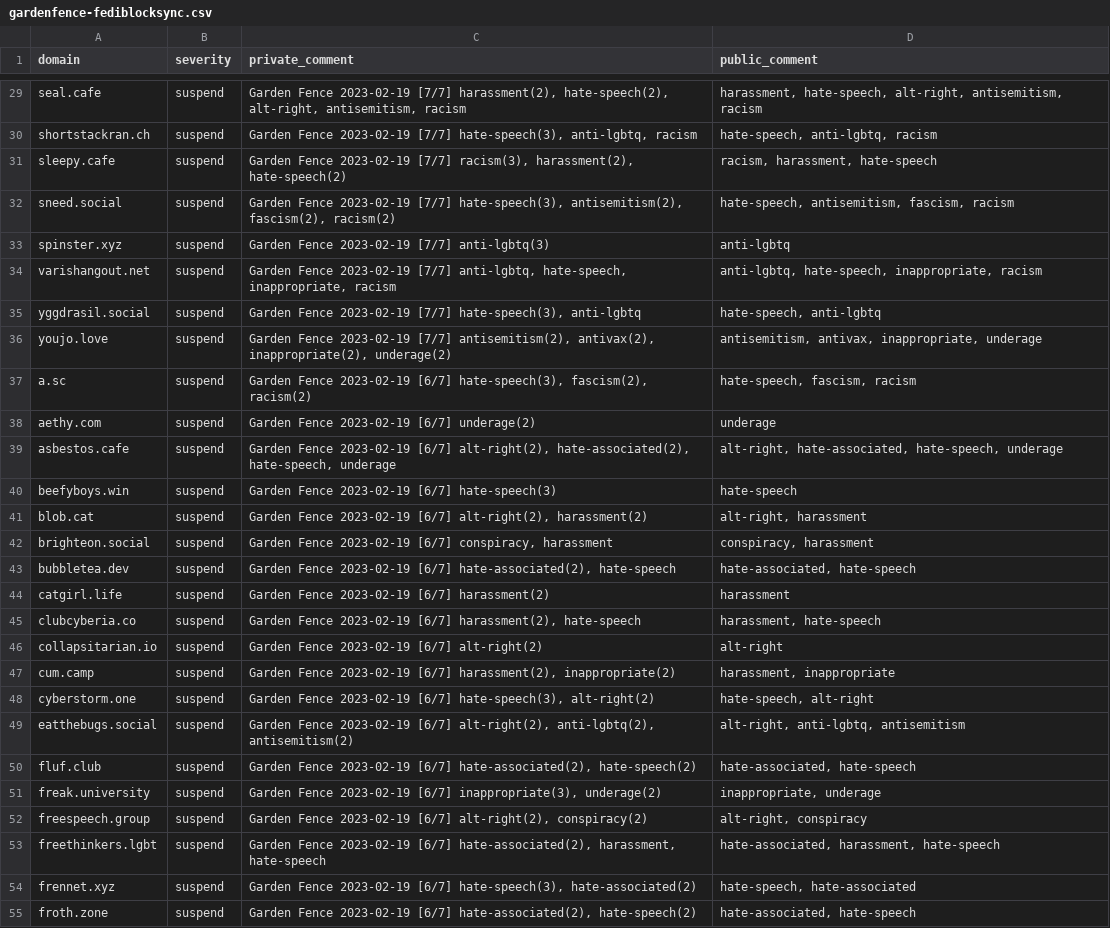
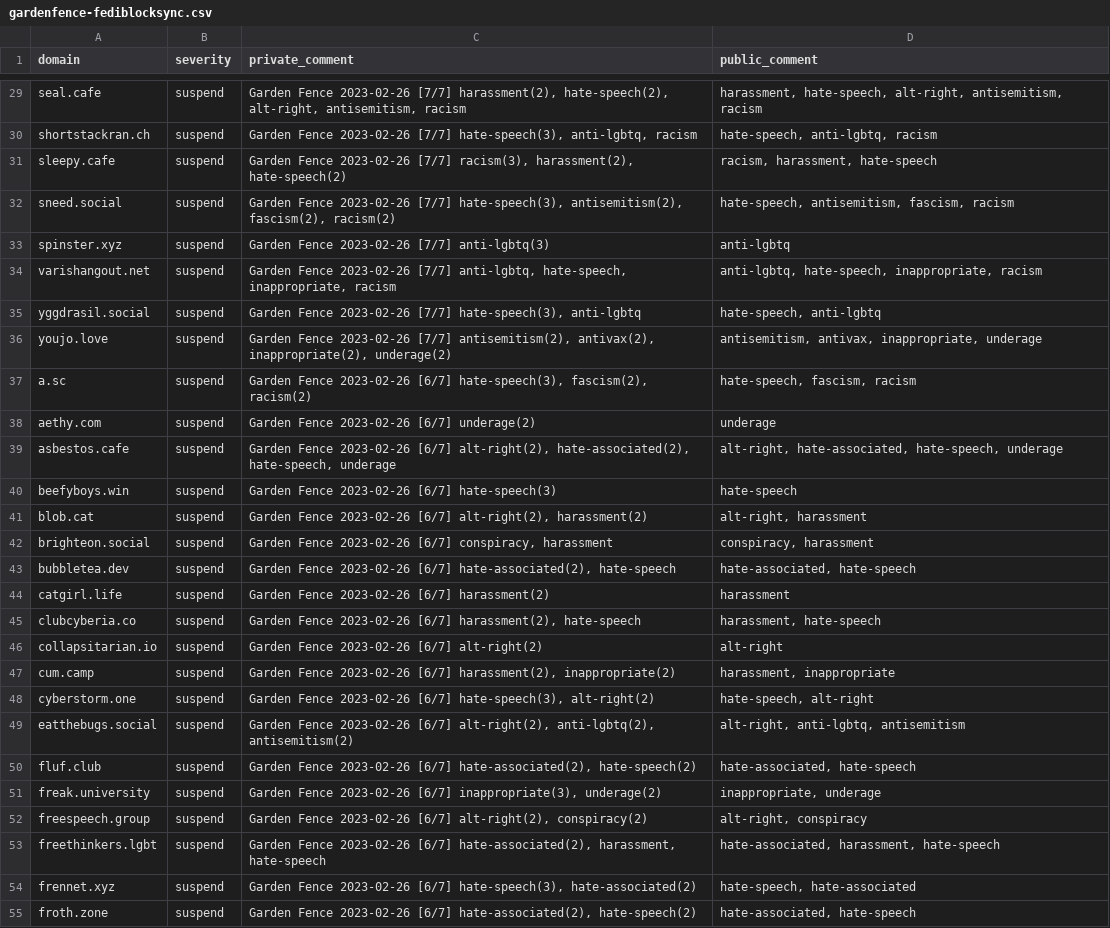
Before and after one commit to gardenfence/blocklist, a CSV file: gardenfence-fediblocksync.csv, drawn as a sheet; only a part is shown, gaps mark what is left out; the diff covers the shown part only; the diff names each change by its address in the sheet, - before the commit and + after, or states it on an @@ line.

```diff
--- a/gardenfence-fediblocksync.csv
+++ b/gardenfence-fediblocksync.csv
-C29 (private_comment): Garden Fence 2023-02-19 [7/7] harassment(2),…
+C29 (private_comment): Garden Fence 2023-02-26 [7/7] harassment(2),…
-C30 (private_comment): Garden Fence 2023-02-19 [7/7] hate-speech(3),…
+C30 (private_comment): Garden Fence 2023-02-26 [7/7] hate-speech(3),…
-C31 (private_comment): Garden Fence 2023-02-19 [7/7] racism(3),…
+C31 (private_comment): Garden Fence 2023-02-26 [7/7] racism(3),…
-C32 (private_comment): Garden Fence 2023-02-19 [7/7] hate-speech(3),…
+C32 (private_comment): Garden Fence 2023-02-26 [7/7] hate-speech(3),…
-C33 (private_comment): Garden Fence 2023-02-19 [7/7] anti-lgbtq(3)
+C33 (private_comment): Garden Fence 2023-02-26 [7/7] anti-lgbtq(3)
-C34 (private_comment): Garden Fence 2023-02-19 [7/7] anti-lgbtq,…
+C34 (private_comment): Garden Fence 2023-02-26 [7/7] anti-lgbtq,…
-C35 (private_comment): Garden Fence 2023-02-19 [7/7] hate-speech(3),…
+C35 (private_comment): Garden Fence 2023-02-26 [7/7] hate-speech(3),…
-C36 (private_comment): Garden Fence 2023-02-19 [7/7] antisemitism(2),…
+C36 (private_comment): Garden Fence 2023-02-26 [7/7] antisemitism(2),…
-C37 (private_comment): Garden Fence 2023-02-19 [6/7] hate-speech(3),…
+C37 (private_comment): Garden Fence 2023-02-26 [6/7] hate-speech(3),…
-C38 (private_comment): Garden Fence 2023-02-19 [6/7] underage(2)
+C38 (private_comment): Garden Fence 2023-02-26 [6/7] underage(2)
-C39 (private_comment): Garden Fence 2023-02-19 [6/7] alt-right(2),…
+C39 (private_comment): Garden Fence 2023-02-26 [6/7] alt-right(2),…
-C40 (private_comment): Garden Fence 2023-02-19 [6/7] hate-speech(3)
+C40 (private_comment): Garden Fence 2023-02-26 [6/7] hate-speech(3)
-C41 (private_comment): Garden Fence 2023-02-19 [6/7] alt-right(2),…
+C41 (private_comment): Garden Fence 2023-02-26 [6/7] alt-right(2),…
-C42 (private_comment): Garden Fence 2023-02-19 [6/7] conspiracy,…
+C42 (private_comment): Garden Fence 2023-02-26 [6/7] conspiracy,…
-C43 (private_comment): Garden Fence 2023-02-19 [6/7] hate-associated(2),…
+C43 (private_comment): Garden Fence 2023-02-26 [6/7] hate-associated(2),…
-C44 (private_comment): Garden Fence 2023-02-19 [6/7] harassment(2)
+C44 (private_comment): Garden Fence 2023-02-26 [6/7] harassment(2)
-C45 (private_comment): Garden Fence 2023-02-19 [6/7] harassment(2),…
+C45 (private_comment): Garden Fence 2023-02-26 [6/7] harassment(2),…
-C46 (private_comment): Garden Fence 2023-02-19 [6/7] alt-right(2)
+C46 (private_comment): Garden Fence 2023-02-26 [6/7] alt-right(2)
-C47 (private_comment): Garden Fence 2023-02-19 [6/7] harassment(2),…
+C47 (private_comment): Garden Fence 2023-02-26 [6/7] harassment(2),…
-C48 (private_comment): Garden Fence 2023-02-19 [6/7] hate-speech(3),…
+C48 (private_comment): Garden Fence 2023-02-26 [6/7] hate-speech(3),…
-C49 (private_comment): Garden Fence 2023-02-19 [6/7] alt-right(2),…
+C49 (private_comment): Garden Fence 2023-02-26 [6/7] alt-right(2),…
-C50 (private_comment): Garden Fence 2023-02-19 [6/7] hate-associated(2),…
+C50 (private_comment): Garden Fence 2023-02-26 [6/7] hate-associated(2),…
-C51 (private_comment): Garden Fence 2023-02-19 [6/7] inappropriate(3),…
+C51 (private_comment): Garden Fence 2023-02-26 [6/7] inappropriate(3),…
-C52 (private_comment): Garden Fence 2023-02-19 [6/7] alt-right(2),…
+C52 (private_comment): Garden Fence 2023-02-26 [6/7] alt-right(2),…
-C53 (private_comment): Garden Fence 2023-02-19 [6/7] hate-associated(2),…
+C53 (private_comment): Garden Fence 2023-02-26 [6/7] hate-associated(2),…
-C54 (private_comment): Garden Fence 2023-02-19 [6/7] hate-speech(3),…
+C54 (private_comment): Garden Fence 2023-02-26 [6/7] hate-speech(3),…
-C55 (private_comment): Garden Fence 2023-02-19 [6/7] hate-associated(2),…
+C55 (private_comment): Garden Fence 2023-02-26 [6/7] hate-associated(2),…
```
Also changed, not shown: 113 edited cells elsewhere in this file, 1 other file.
